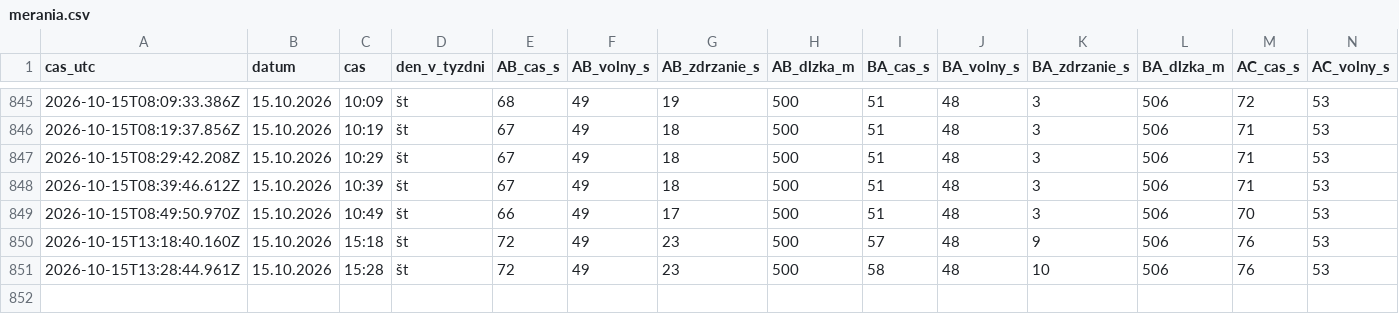
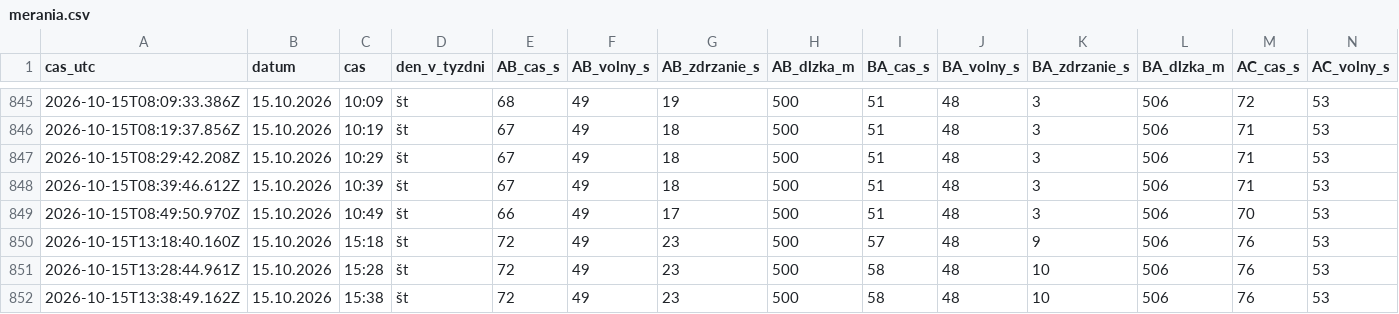
Before and after one commit to dzupka-hub/Kosice-kruhovy-objazd, a CSV file: data/merania.csv, drawn as a sheet; only a part is shown, gaps mark what is left out; rows hold the shown columns only; the diff names each change by its address in the sheet, - before the commit and + after, or states it on an @@ line.

```diff
--- a/data/merania.csv
+++ b/data/merania.csv
+row 852: 2026-10-15T13:38:49.162Z | 15.10.2026 | 15:38 | št | 72 | 49 | 23 | 500 | 58 | 48 | 10 | 506 | 76 | 53
```
Also changed, not shown: 2 other files.
